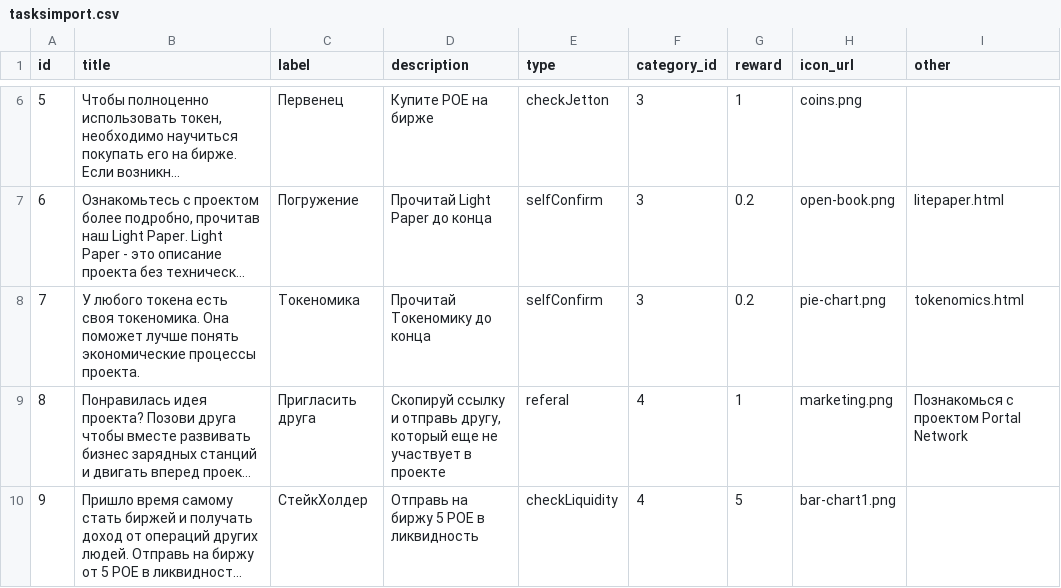
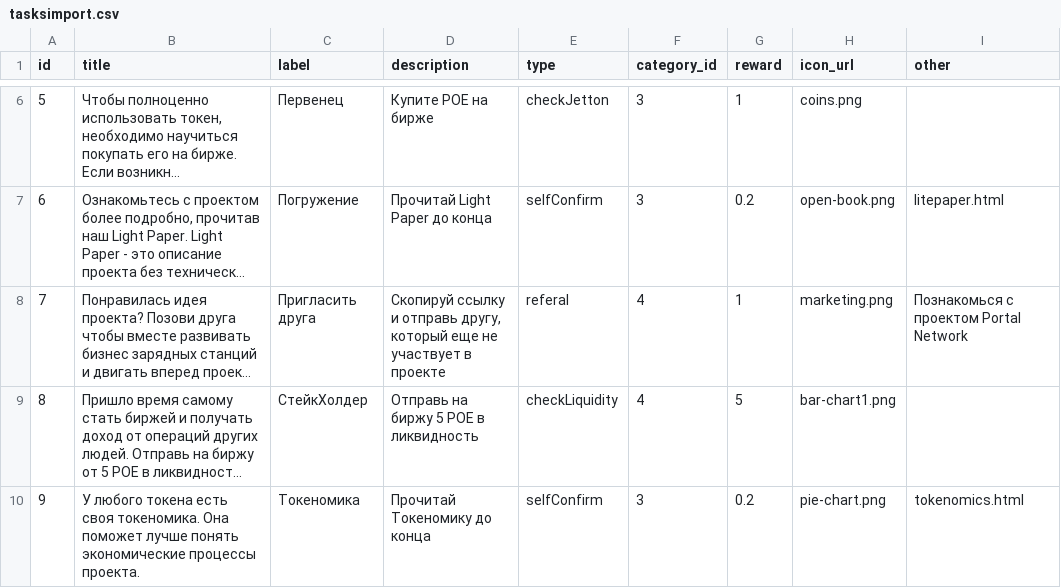
Before and after one commit to PortalNetworkDev/telegram_app_network_back, a CSV file: db/tasksimport.csv, drawn as a sheet; only a part is shown, gaps mark what is left out; long unchanged cells end in …; removed rows and columns are numbered as before the commit, all else as after; the diff names each change by its address in the sheet, - before the commit and + after, or states it on an @@ line.

```diff
--- a/db/tasksimport.csv
+++ b/db/tasksimport.csv
-row 8: 7 | У любого токена есть своя токеномика. Она поможет лучше понять экономические процессы проекта. | Токеномика | Прочитай Токеномику до конца | selfConfirm | 3 | 0.2 | pie-chart.png | tokenomics.html
-A8 (id): 8
+A8 (id): 7
-A9 (id): 9
+A9 (id): 8
+row 10: 9 | У любого токена есть своя токеномика. Она поможет лучше понять экономические процессы проекта. | Токеномика | Прочитай Токеномику до конца | selfConfirm | 3 | 0.2 | pie-chart.png | tokenomics.html
```
Also changed, not shown: db/taskstranslate_en.csv, 1 other file.
